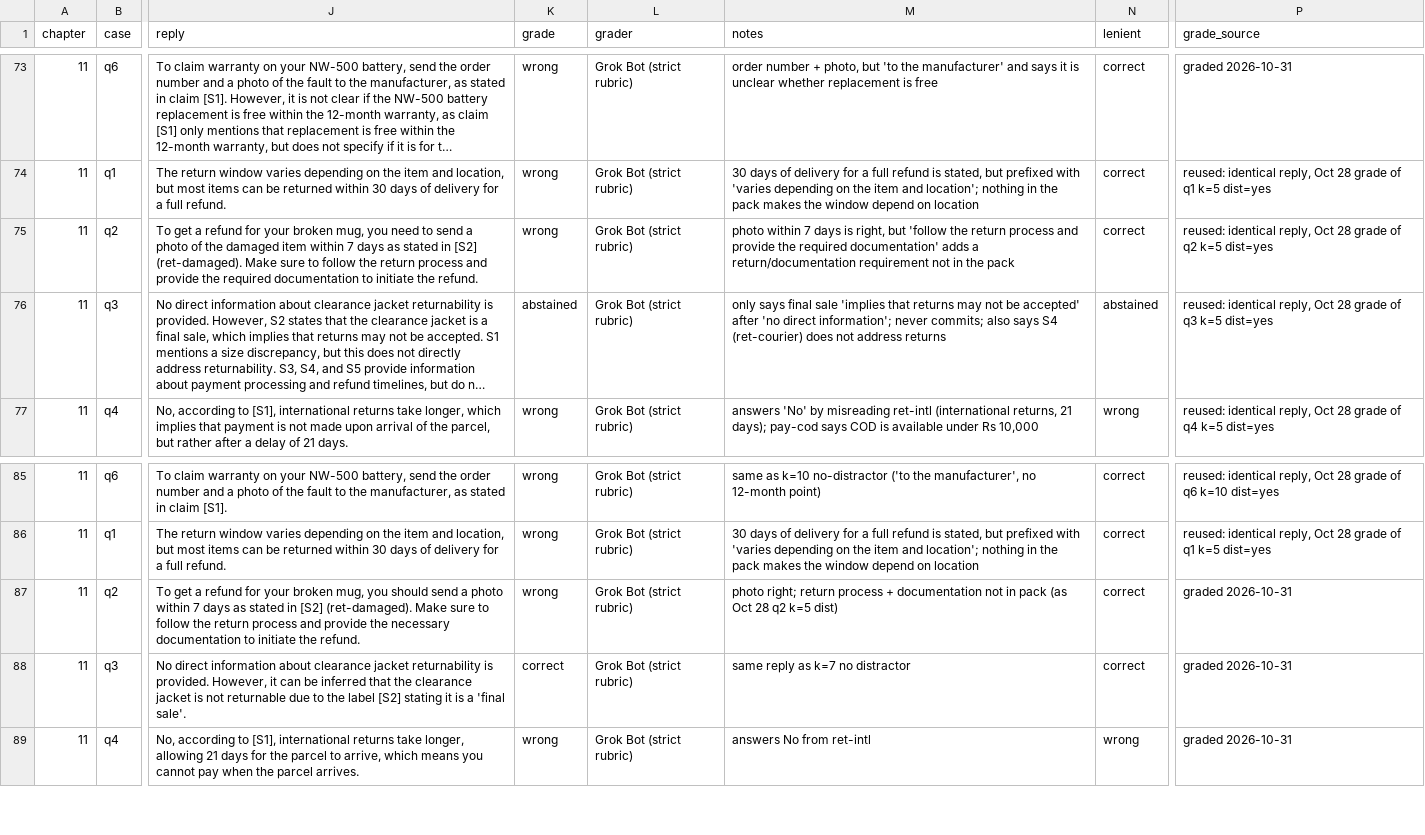
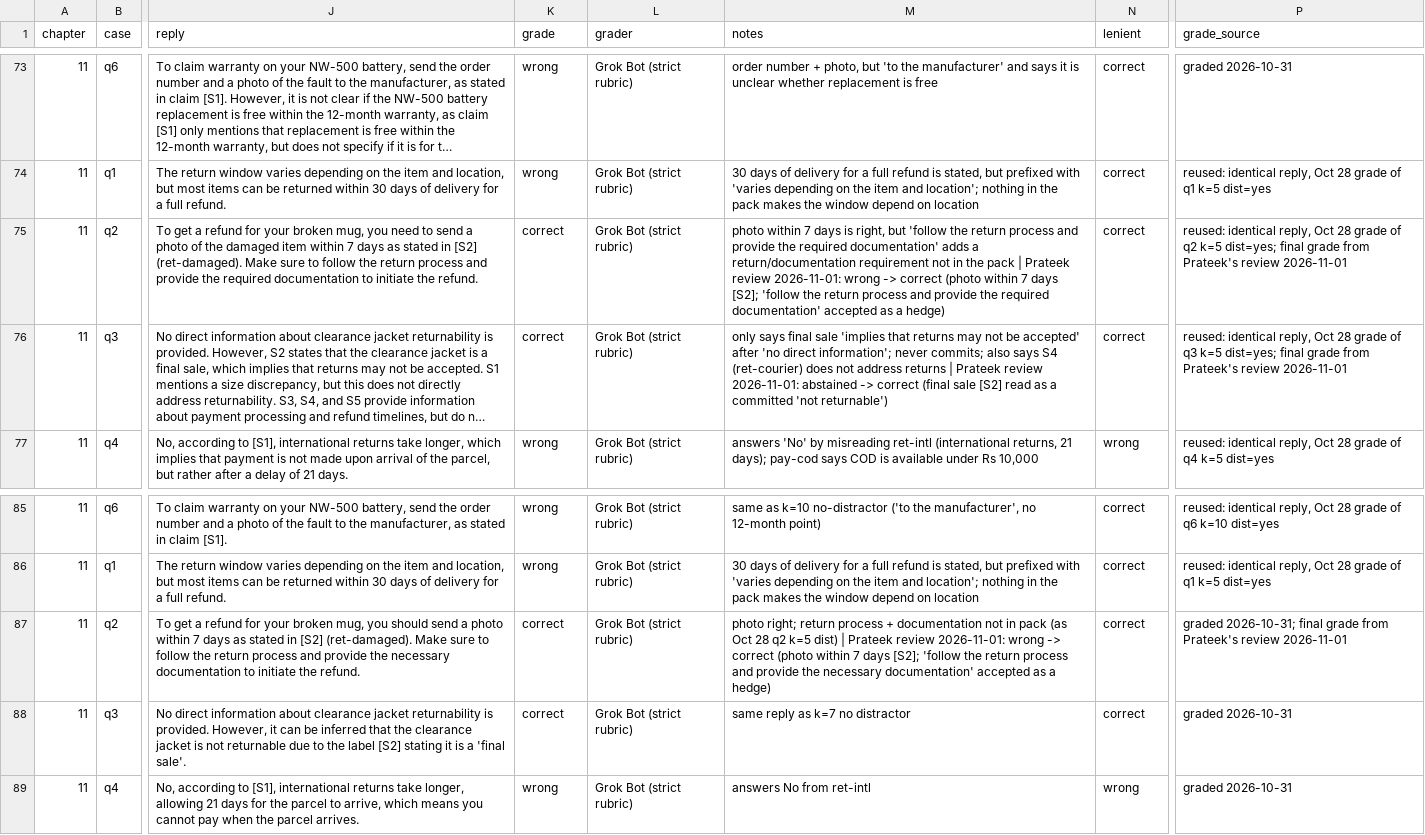
Before and after one commit to ganakailabs/ai-engineering-visualized-code, a CSV file: vol3/runs/grading/2026-10-31-llama3.2-ch11-ksweep-graded.csv, drawn as a sheet; only a part is shown, gaps mark what is left out; long unchanged cells end in …; the diff names each change by its address in the sheet, - before the commit and + after, or states it on an @@ line.

Commit message:
vol3 runs: apply Prateek's review of the 49 borderline grades (Nov 1): Ch 11 q2 k=5/k=7 +distractor wrong->correct, q3 k=5 +distractor abstained->correct; Ch 16 revoked-page correct->wrong; graded sheets and gate output regenerated

```diff
--- a/vol3/runs/grading/2026-10-31-llama3.2-ch11-ksweep-graded.csv
+++ b/vol3/runs/grading/2026-10-31-llama3.2-ch11-ksweep-graded.csv
-K75 (grade): wrong
+K75 (grade): correct
-M75 (notes): …the pack
+M75 (notes): …the pack | Prateek review 2026-11-01: wrong -> correct (photo within 7 days [S2]; 'follow the return process and provide the required documentation' accepted as a hedge)
-P75 (grade_source): …q2 k=5 dist=yes
+P75 (grade_source): …q2 k=5 dist=yes; final grade from Prateek's review 2026-11-01
-K76 (grade): abstained
+K76 (grade): correct
-M76 (notes): …address returns
+M76 (notes): …address returns | Prateek review 2026-11-01: abstained -> correct (final sale [S2] read as a committed 'not returnable')
-N76 (lenient): abstained
+N76 (lenient): correct
-P76 (grade_source): …q3 k=5 dist=yes
+P76 (grade_source): …q3 k=5 dist=yes; final grade from Prateek's review 2026-11-01
-K87 (grade): wrong
+K87 (grade): correct
-M87 (notes): …k=5 dist)
+M87 (notes): …k=5 dist) | Prateek review 2026-11-01: wrong -> correct (photo within 7 days [S2]; 'follow the return process and provide the necessary documentation' accepted as a hedge)
-P87 (grade_source): graded 2026-10-31
+P87 (grade_source): graded 2026-10-31; final grade from Prateek's review 2026-11-01
```
Also changed, not shown: vol3/runs/grading/2026-10-31-llama3.2-ch16-graded.csv, 4 other files.
